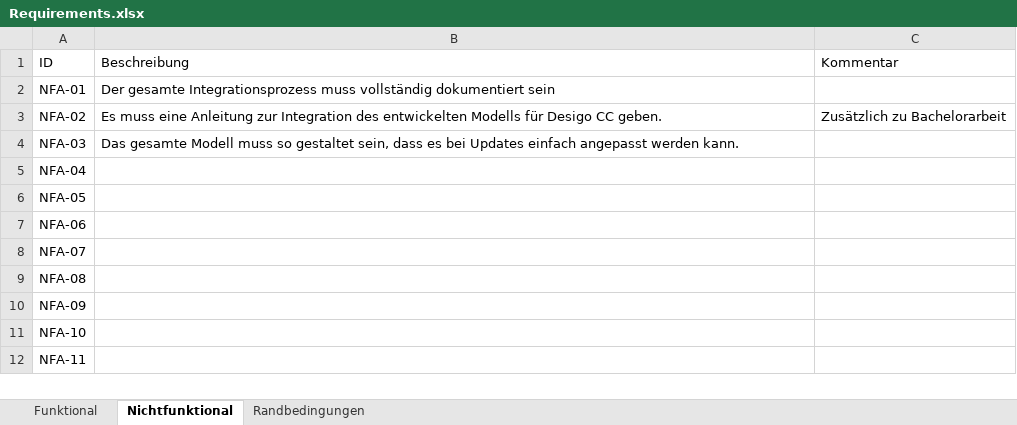
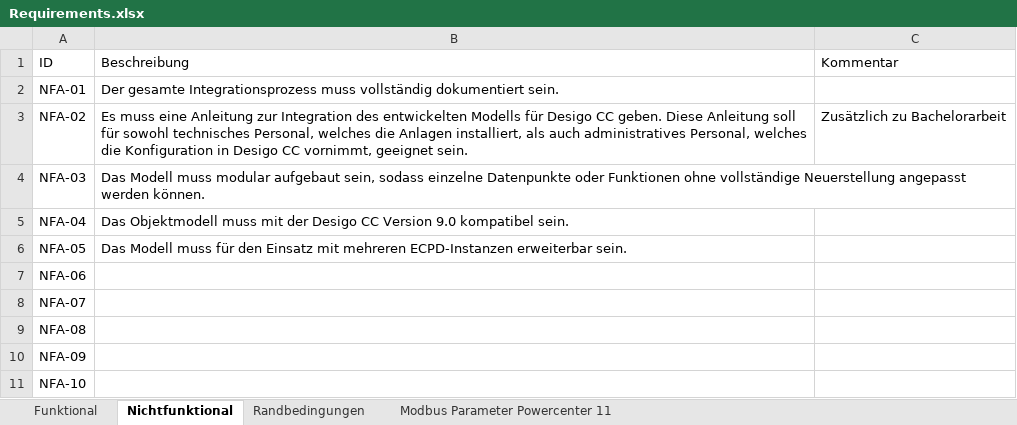
Before and after one commit to Malte1911/Bachelorarbeit, an Excel workbook: Requirements.xlsx, sheet Nichtfunktional, drawn as a sheet; only a part is shown; the shorter side is filled out with more unchanged rows; values as stored, in another font and other column widths than the file's, no borders; the diff names each change by its address in the sheet, - before the commit and + after, or states it on an @@ line.

```diff
--- a/Requirements.xlsx (sheet Nichtfunktional)
+++ b/Requirements.xlsx (sheet Nichtfunktional)
+sheet tab: Modbus Parameter Powercenter 11
-B2 (Beschreibung): …vollständig dokumentiert sein
+B2 (Beschreibung): …vollständig dokumentiert sein.
-B3 (Beschreibung): …CC geben.
+B3 (Beschreibung): …CC geben. Diese Anleitung soll für sowohl technisches Personal, welches die Anlagen installiert, als auch administratives Personal, welches die Konfiguration in Desigo CC vornimmt, geeignet sein.
-B4 (Beschreibung): Das gesamte Modell muss so gestaltet sein, dass es bei Updates einfach angepasst werden kann.
+B4 (Beschreibung): Das Modell muss modular aufgebaut sein, sodass einzelne Datenpunkte oder Funktionen ohne vollständige Neuerstellung angepasst werden können.
-B5 (Beschreibung): (empty)
+B5 (Beschreibung): Das Objektmodell muss mit der Desigo CC Version 9.0 kompatibel sein.
-B6 (Beschreibung): (empty)
+B6 (Beschreibung): Das Modell muss für den Einsatz mit mehreren ECPD-Instanzen erweiterbar sein.
```
Also changed, not shown: sheet Funktional, sheet Randbedingungen, 48 other files.
